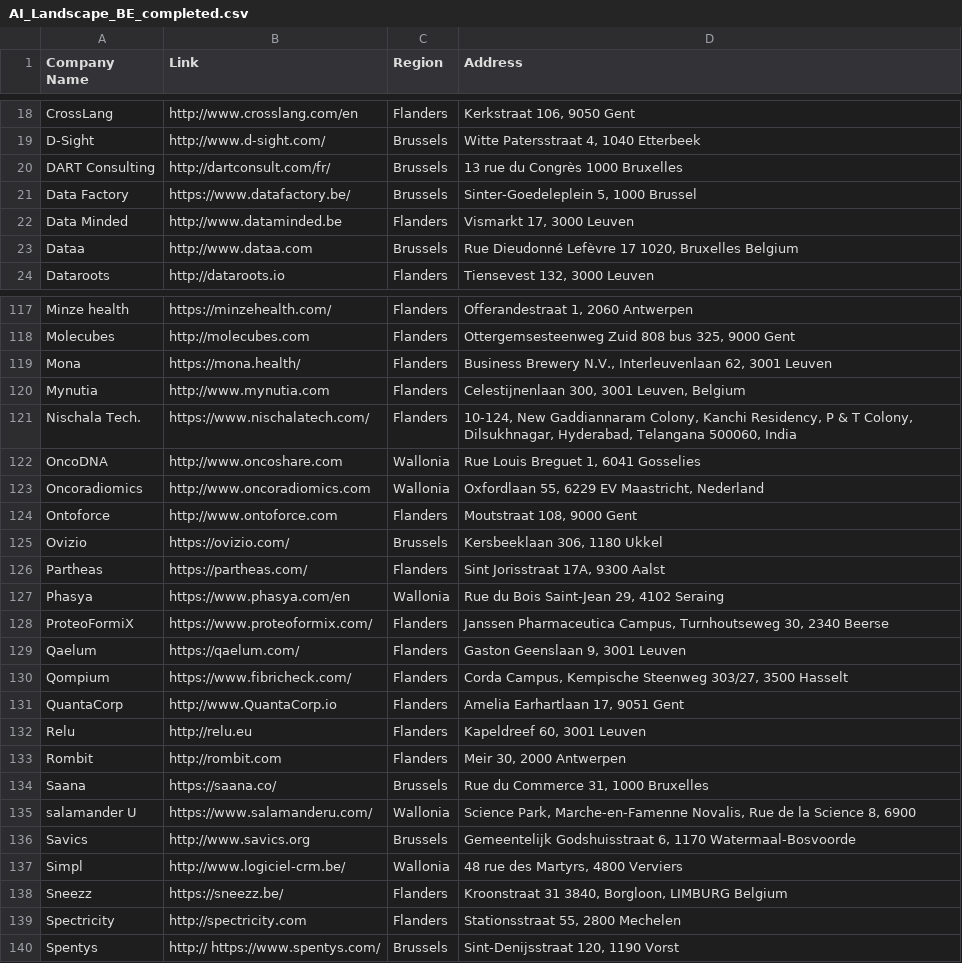
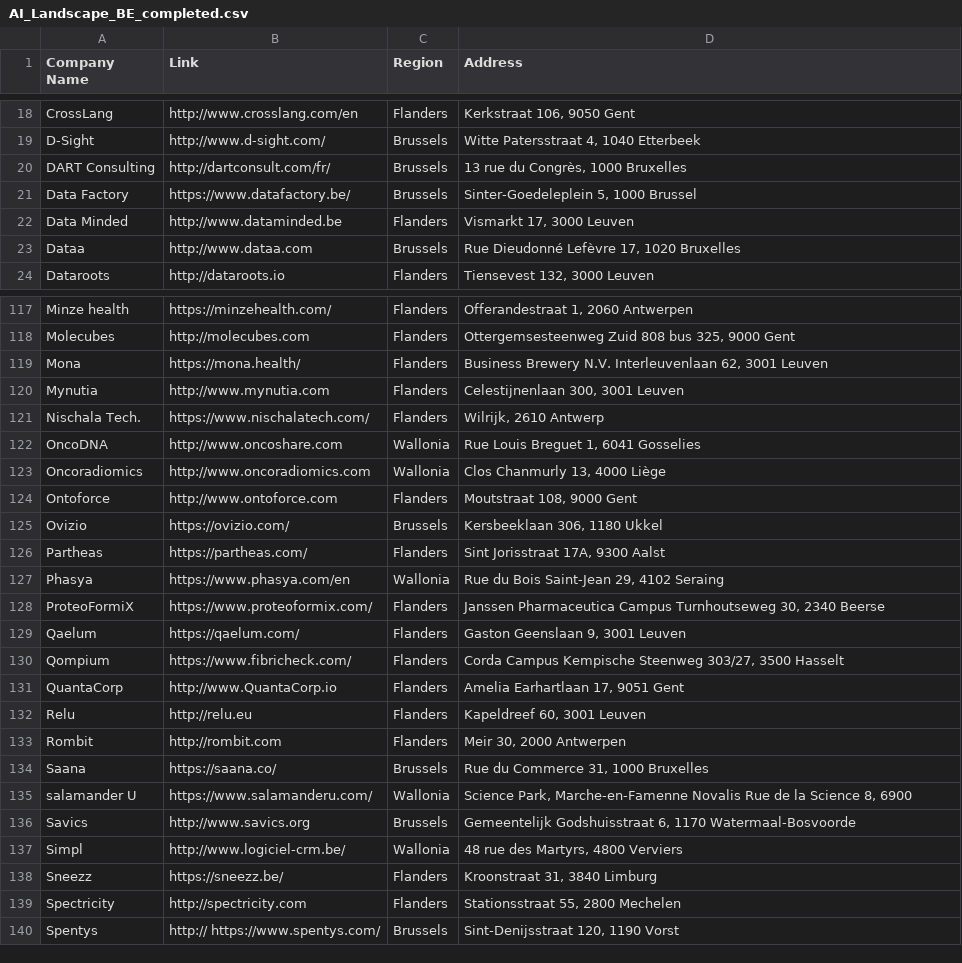
Before and after one commit to vriveraq/ai-landscape-be, a CSV file: data/AI_Landscape_BE_completed.csv, drawn as a sheet; only a part is shown, gaps mark what is left out; the diff covers the shown part only.

Commit message:
Format and validate addresses

```diff
--- a/data/AI_Landscape_BE_completed.csv
+++ b/data/AI_Landscape_BE_completed.csv
@@ -19,6 +19,6 @@ CrossLang,http://www.crosslang.com/en,Flanders,"Kerkstraat 106, 9050 Gent"
 D-Sight,http://www.d-sight.com/,Brussels,"Witte Patersstraat 4, 1040 Etterbeek"
-DART Consulting,http://dartconsult.com/fr/,Brussels,13 rue du Congrès 1000 Bruxelles
+DART Consulting,http://dartconsult.com/fr/,Brussels,"13 rue du Congrès, 1000 Bruxelles"
 Data Factory,https://www.datafactory.be/,Brussels,"Sinter-Goedeleplein 5, 1000 Brussel"
 Data Minded,http://www.dataminded.be,Flanders,"Vismarkt 17, 3000 Leuven"
-Dataa,http://www.dataa.com,Brussels,"Rue Dieudonné Lefèvre 17 1020, Bruxelles Belgium"
+Dataa,http://www.dataa.com,Brussels,"Rue Dieudonné Lefèvre 17, 1020 Bruxelles"
 Dataroots,http://dataroots.io,Flanders,"Tiensevest 132, 3000 Leuven"
@@ -118,7 +118,7 @@ Minze health,https://minzehealth.com/,Flanders,"Offerandestraat 1, 2060 Antwerpe
 Molecubes,http://molecubes.com,Flanders,"Ottergemsesteenweg Zuid 808 bus 325, 9000 Gent"
-Mona,https://mona.health/,Flanders,"Business Brewery N.V., Interleuvenlaan 62, 3001 Leuven"
-Mynutia,http://www.mynutia.com,Flanders,"Celestijnenlaan 300, 3001 Leuven, Belgium"
-Nischala Tech.,https://www.nischalatech.com/,Flanders,"10-124, New Gaddiannaram Colony, Kanchi Residency, P & T Colony, Dilsukhnagar, Hyderabad, Telangana 500060, India"
+Mona,https://mona.health/,Flanders,"Business Brewery N.V. Interleuvenlaan 62, 3001 Leuven"
+Mynutia,http://www.mynutia.com,Flanders,"Celestijnenlaan 300, 3001 Leuven"
+Nischala Tech.,https://www.nischalatech.com/,Flanders,"Wilrijk, 2610 Antwerp"
 OncoDNA,http://www.oncoshare.com,Wallonia,"Rue Louis Breguet 1, 6041 Gosselies"
-Oncoradiomics,http://www.oncoradiomics.com,Wallonia,"Oxfordlaan 55, 6229 EV Maastricht, Nederland"
+Oncoradiomics,http://www.oncoradiomics.com,Wallonia,"Clos Chanmurly 13, 4000 Liège"
 Ontoforce,http://www.ontoforce.com,Flanders,"Moutstraat 108, 9000 Gent"
@@ -127,5 +127,5 @@ Partheas,https://partheas.com/,Flanders,"Sint Jorisstraat 17A, 9300 Aalst"
 Phasya,https://www.phasya.com/en,Wallonia,"Rue du Bois Saint-Jean 29, 4102 Seraing"
-ProteoFormiX,https://www.proteoformix.com/,Flanders,"Janssen Pharmaceutica Campus, Turnhoutseweg 30, 2340 Beerse"
+ProteoFormiX,https://www.proteoformix.com/,Flanders,"Janssen Pharmaceutica Campus Turnhoutseweg 30, 2340 Beerse"
 Qaelum,https://qaelum.com/,Flanders,"Gaston Geenslaan 9, 3001 Leuven"
-Qompium,https://www.fibricheck.com/,Flanders,"Corda Campus, Kempische Steenweg 303/27, 3500 Hasselt"
+Qompium,https://www.fibricheck.com/,Flanders,"Corda Campus Kempische Steenweg 303/27, 3500 Hasselt"
 QuantaCorp,http://www.QuantaCorp.io,Flanders,"Amelia Earhartlaan 17, 9051 Gent"
@@ -134,6 +134,6 @@ Rombit,http://rombit.com,Flanders,"Meir 30, 2000 Antwerpen"
 Saana,https://saana.co/,Brussels,"Rue du Commerce 31, 1000 Bruxelles"
-salamander U,https://www.salamanderu.com/,Wallonia,"Science Park, Marche-en-Famenne Novalis, Rue de la Science 8, 6900"
+salamander U,https://www.salamanderu.com/,Wallonia,"Science Park, Marche-en-Famenne Novalis Rue de la Science 8, 6900"
 Savics,http://www.savics.org,Brussels,"Gemeentelijk Godshuisstraat 6, 1170 Watermaal-Bosvoorde"
 Simpl,http://www.logiciel-crm.be/,Wallonia,"48 rue des Martyrs, 4800 Verviers"
-Sneezz,https://sneezz.be/,Flanders,"Kroonstraat 31 3840, Borgloon, LIMBURG Belgium"
+Sneezz,https://sneezz.be/,Flanders,"Kroonstraat 31, 3840 Limburg"
 Spectricity,http://spectricity.com,Flanders,"Stationsstraat 55, 2800 Mechelen"
```
Also changed, not shown: 32 edited cells elsewhere in this file, 2 other files.
